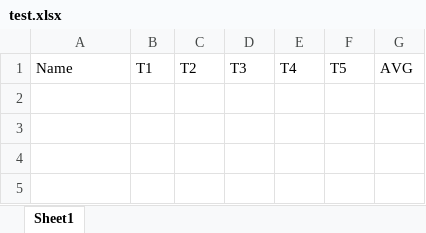
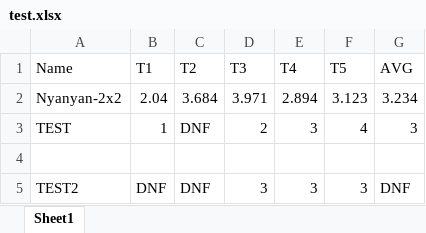
Before and after one commit to Nyanyan/Talay, an Excel workbook: test.xlsx, sheet Sheet1, drawn as a sheet; values as stored, in another font and other column widths than the file's, no borders; the diff names each change by its address in the sheet, - before the commit and + after, or states it on an @@ line.

```diff
--- a/test.xlsx (sheet Sheet1)
+++ b/test.xlsx (sheet Sheet1)
+row 2: Nyanyan-2x2 | 2.04 | 3.684 | 3.971 | 2.894 | 3.123 | 3.234
+row 3: TEST | 1 | DNF | 2 | 3 | 4 | 3
+row 4: (empty)
+row 5: TEST2 | DNF | DNF | 3 | 3 | 3 | DNF
```
Also changed, not shown: 1 other file.
